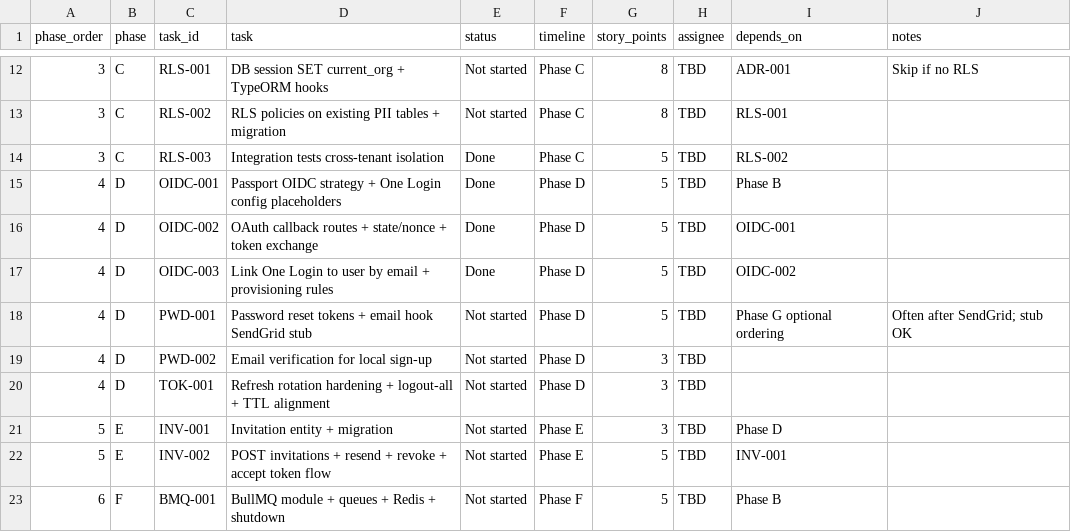
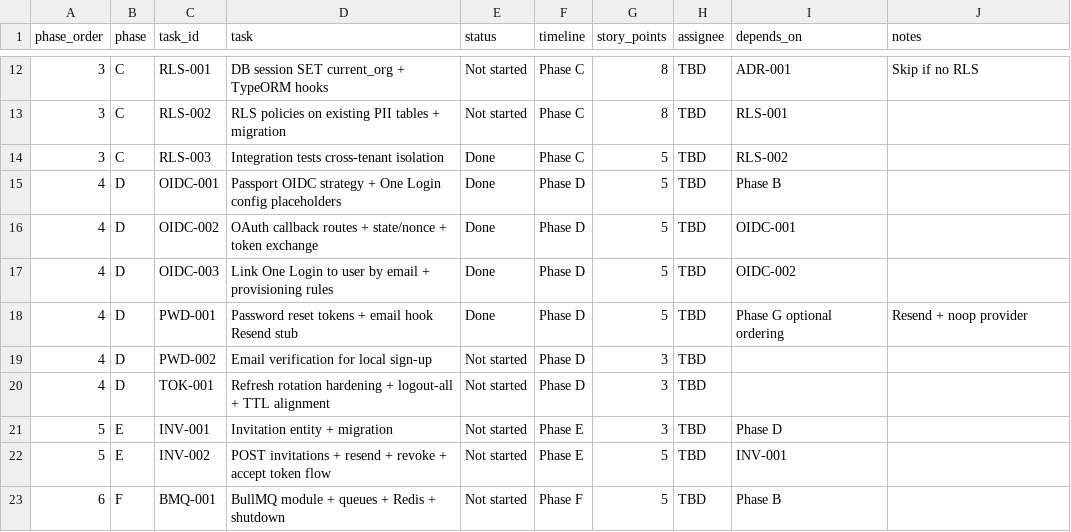
Before and after one commit to Abiodun-Samuel/graddly-api, a CSV file: PROJECT-TASKS.csv, drawn as a sheet; only a part is shown, gaps mark what is left out.

Commit message:
feat: implement password reset functionality with email support
- Added endpoints for requesting and resetting passwords, including validation and rate limiting.
- Integrated transactional email service using Resend for password reset notifications.
- Updated environment configuration to support email provider settings and token expiration.
- Created DTOs for handling password reset requests and responses.
- Enhanced documentation for password reset flow and email setup.
- Added tests for password reset functionality and email sending logic.

```diff
--- a/PROJECT-TASKS.csv
+++ b/PROJECT-TASKS.csv
@@ -17,3 +17,3 @@ phase_order,phase,task_id,task,status,timeline,story_points,assignee,depends_on,
 4,D,OIDC-003,Link One Login to user by email + provisioning rules,Done,Phase D,5,TBD,OIDC-002,
-4,D,PWD-001,Password reset tokens + email hook SendGrid stub,Not started,Phase D,5,TBD,Phase G optional ordering,"Often after SendGrid; stub OK"
+4,D,PWD-001,Password reset tokens + email hook Resend stub,Done,Phase D,5,TBD,Phase G optional ordering,"Resend + noop provider"
 4,D,PWD-002,Email verification for local sign-up,Not started,Phase D,3,TBD,,
```
Also changed, not shown: 42 other files.
